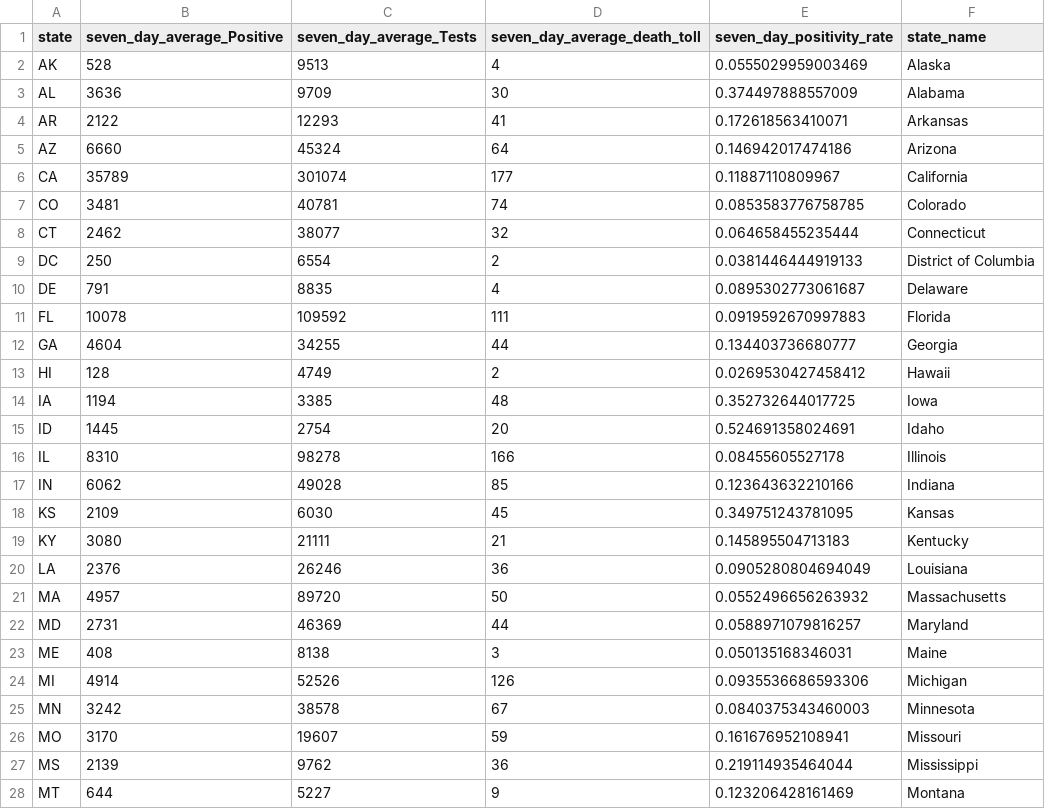
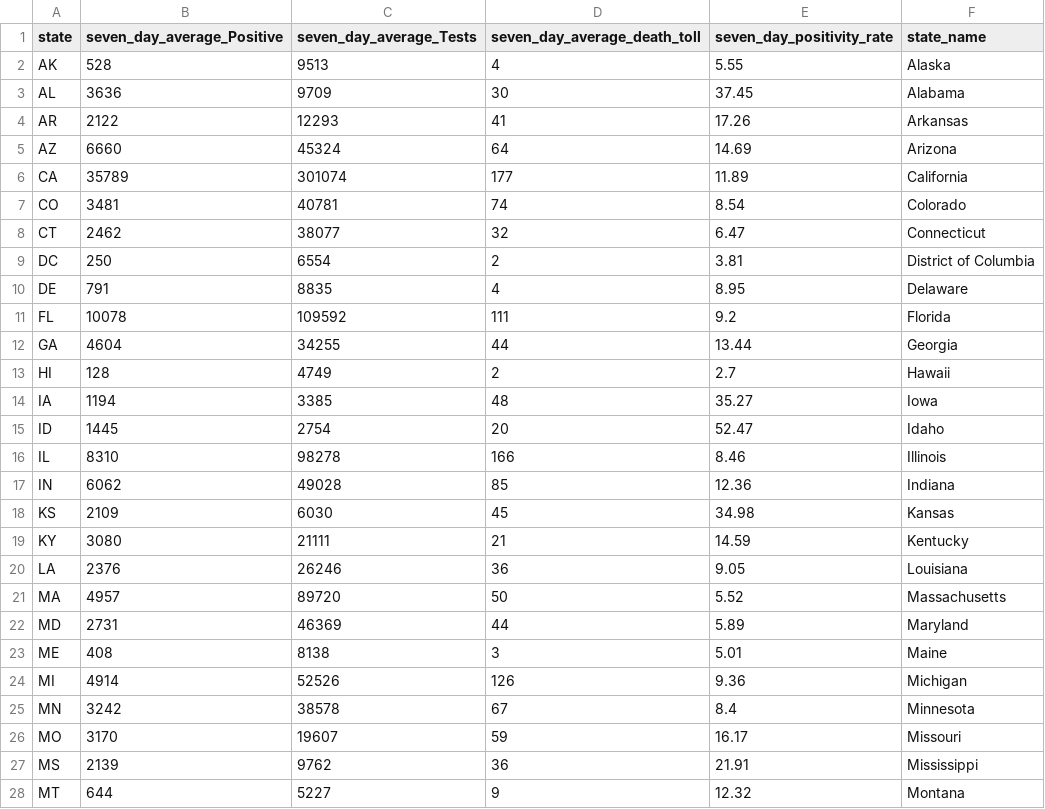
Before and after one commit to andycho97/COVID_Visualization_Project, a CSV file: D3Map.csv, drawn as a sheet; only a part is shown; the diff covers the shown part only.

```diff
--- a/D3Map.csv
+++ b/D3Map.csv
@@ -1,28 +1,28 @@
 "state","seven_day_average_Positive","seven_day_average_Tests","seven_day_average_death_toll","seven_day_positivity_rate","state_name"
-"AK",528,9513,4,0.0555029959003469,"Alaska"
-"AL",3636,9709,30,0.374497888557009,"Alabama"
-"AR",2122,12293,41,0.172618563410071,"Arkansas"
-"AZ",6660,45324,64,0.146942017474186,"Arizona"
-"CA",35789,301074,177,0.11887110809967,"California"
-"CO",3481,40781,74,0.0853583776758785,"Colorado"
-"CT",2462,38077,32,0.064658455235444,"Connecticut"
-"DC",250,6554,2,0.0381446444919133,"District of Columbia"
-"DE",791,8835,4,0.0895302773061687,"Delaware"
-"FL",10078,109592,111,0.0919592670997883,"Florida"
-"GA",4604,34255,44,0.134403736680777,"Georgia"
-"HI",128,4749,2,0.0269530427458412,"Hawaii"
-"IA",1194,3385,48,0.352732644017725,"Iowa"
-"ID",1445,2754,20,0.524691358024691,"Idaho"
-"IL",8310,98278,166,0.08455605527178,"Illinois"
-"IN",6062,49028,85,0.123643632210166,"Indiana"
-"KS",2109,6030,45,0.349751243781095,"Kansas"
-"KY",3080,21111,21,0.145895504713183,"Kentucky"
-"LA",2376,26246,36,0.0905280804694049,"Louisiana"
-"MA",4957,89720,50,0.0552496656263932,"Massachusetts"
-"MD",2731,46369,44,0.0588971079816257,"Maryland"
-"ME",408,8138,3,0.050135168346031,"Maine"
-"MI",4914,52526,126,0.0935536686593306,"Michigan"
-"MN",3242,38578,67,0.0840375343460003,"Minnesota"
-"MO",3170,19607,59,0.161676952108941,"Missouri"
-"MS",2139,9762,36,0.219114935464044,"Mississippi"
-"MT",644,5227,9,0.123206428161469,"Montana"
+"AK",528,9513,4,5.55,"Alaska"
+"AL",3636,9709,30,37.45,"Alabama"
+"AR",2122,12293,41,17.26,"Arkansas"
+"AZ",6660,45324,64,14.69,"Arizona"
+"CA",35789,301074,177,11.89,"California"
+"CO",3481,40781,74,8.54,"Colorado"
+"CT",2462,38077,32,6.47,"Connecticut"
+"DC",250,6554,2,3.81,"District of Columbia"
+"DE",791,8835,4,8.95,"Delaware"
+"FL",10078,109592,111,9.2,"Florida"
+"GA",4604,34255,44,13.44,"Georgia"
+"HI",128,4749,2,2.7,"Hawaii"
+"IA",1194,3385,48,35.27,"Iowa"
+"ID",1445,2754,20,52.47,"Idaho"
+"IL",8310,98278,166,8.46,"Illinois"
+"IN",6062,49028,85,12.36,"Indiana"
+"KS",2109,6030,45,34.98,"Kansas"
+"KY",3080,21111,21,14.59,"Kentucky"
+"LA",2376,26246,36,9.05,"Louisiana"
+"MA",4957,89720,50,5.52,"Massachusetts"
+"MD",2731,46369,44,5.89,"Maryland"
+"ME",408,8138,3,5.01,"Maine"
+"MI",4914,52526,126,9.36,"Michigan"
+"MN",3242,38578,67,8.4,"Minnesota"
+"MO",3170,19607,59,16.17,"Missouri"
+"MS",2139,9762,36,21.91,"Mississippi"
+"MT",644,5227,9,12.32,"Montana"
```
Also changed, not shown: 24 edited cells elsewhere in this file, 1 other file.
